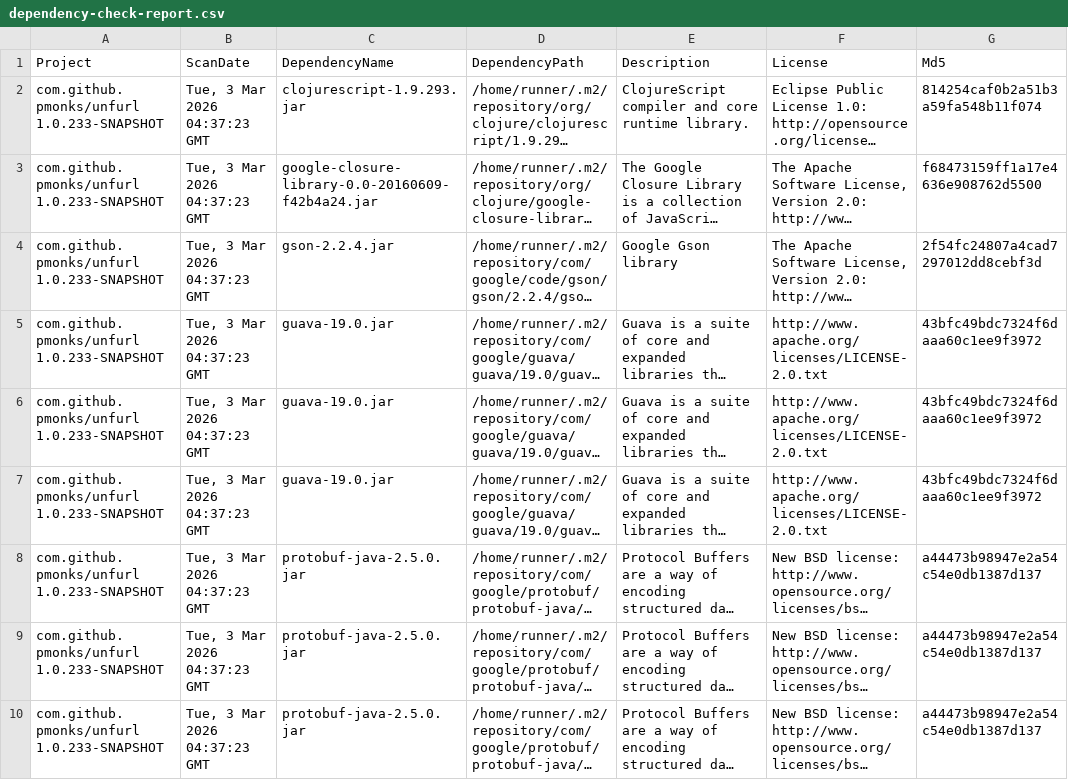
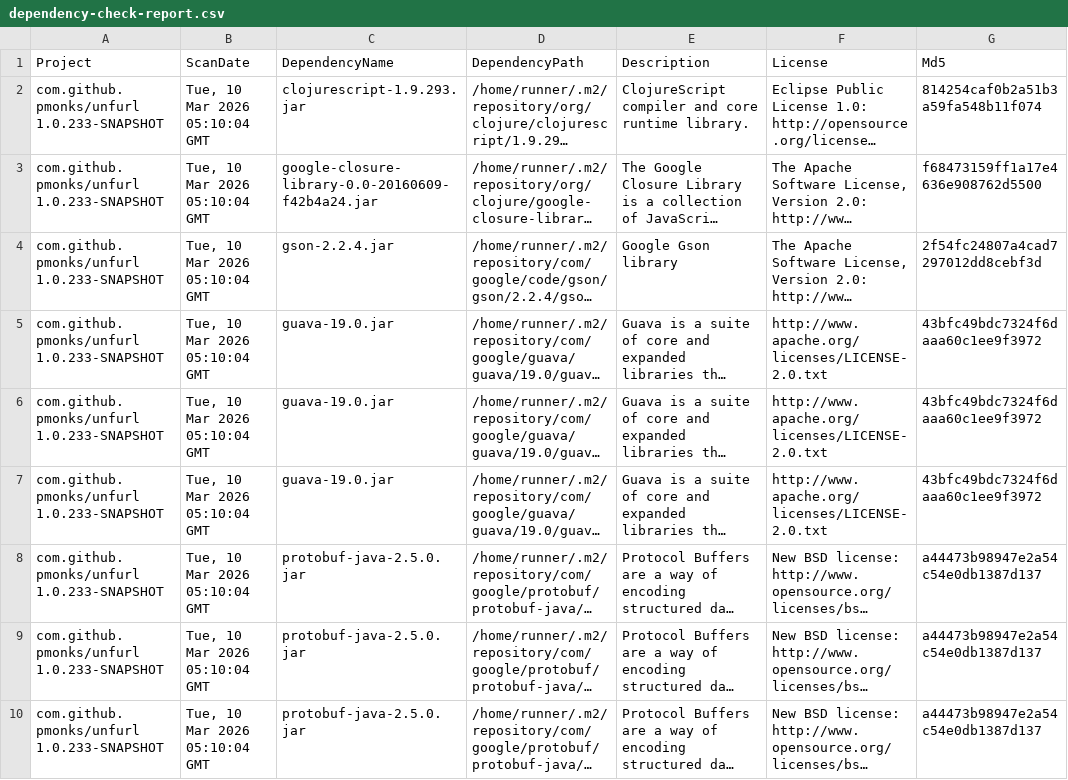
Before and after one commit to pmonks/unfurl, a CSV file: nvd/dependency-check-report.csv, drawn as a sheet; only a part is shown; long unchanged cells end in …; the diff names each change by its address in the sheet, - before the commit and + after, or states it on an @@ line.

```diff
--- a/nvd/dependency-check-report.csv
+++ b/nvd/dependency-check-report.csv
-B2:B10 (ScanDate): Tue, 3 Mar 2026 04:37:23 GMT
+B2:B10 (ScanDate): Tue, 10 Mar 2026 05:10:04 GMT
```
Also changed, not shown: 8 other files.
